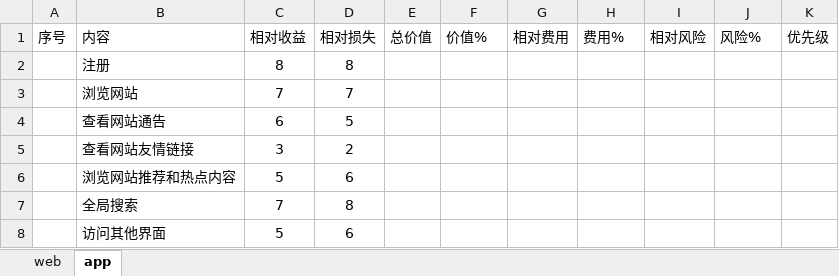
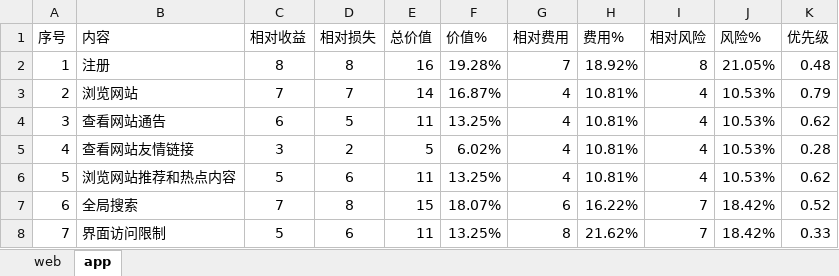
Before and after one commit to boboHh/AssistantTeaching, an Excel workbook: 受控文档/05-需求分析/需求优先级/优先级打分（终）/游客优先级.xlsx, sheet app, drawn as a sheet; values as stored, in another font and other column widths than the file's, no borders; removed rows and columns are numbered as before the commit, all else as after; the diff names each change by its address in the sheet, - before the commit and + after, or states it on an @@ line.

```diff
--- a/受控文档/05-需求分析/需求优先级/优先级打分（终）/游客优先级.xlsx (sheet app)
+++ b/受控文档/05-需求分析/需求优先级/优先级打分（终）/游客优先级.xlsx (sheet app)
-A2 (序号): (empty)
+A2 (序号): 1
-E2 (总价值): (empty)
+E2 (总价值): 16
-F2 (价值%): (empty)
+F2 (价值%): 19.28%
-G2 (相对费用): (empty)
+G2 (相对费用): 7
-H2 (费用%): (empty)
+H2 (费用%): 18.92%
-I2 (相对风险): (empty)
+I2 (相对风险): 8
-J2 (风险%): (empty)
+J2 (风险%): 21.05%
-K2 (优先级): (empty)
+K2 (优先级): 0.48
-A3 (序号): (empty)
+A3 (序号): 2
-E3 (总价值): (empty)
+E3 (总价值): 14
-F3 (价值%): (empty)
+F3 (价值%): 16.87%
-G3:G6 (相对费用): (empty)
+G3:G6 (相对费用): 4
-H3:H6 (费用%): (empty)
+H3:H6 (费用%): 10.81%
-I3:I6 (相对风险): (empty)
+I3:I6 (相对风险): 4
-J3:J6 (风险%): (empty)
+J3:J6 (风险%): 10.53%
-K3 (优先级): (empty)
+K3 (优先级): 0.79
-A4 (序号): (empty)
+A4 (序号): 3
-E4 (总价值): (empty)
+E4 (总价值): 11
-F4 (价值%): (empty)
+F4 (价值%): 13.25%
-K4 (优先级): (empty)
+K4 (优先级): 0.62
-A5 (序号): (empty)
+A5 (序号): 4
-E5 (总价值): (empty)
+E5 (总价值): 5
-F5 (价值%): (empty)
+F5 (价值%): 6.02%
-K5 (优先级): (empty)
+K5 (优先级): 0.28
-A6 (序号): (empty)
+A6 (序号): 5
-E6 (总价值): (empty)
+E6 (总价值): 11
-F6 (价值%): (empty)
+F6 (价值%): 13.25%
-K6 (优先级): (empty)
+K6 (优先级): 0.62
-A7 (序号): (empty)
+A7 (序号): 6
-E7 (总价值): (empty)
+E7 (总价值): 15
-F7 (价值%): (empty)
+F7 (价值%): 18.07%
-G7 (相对费用): (empty)
+G7 (相对费用): 6
-H7 (费用%): (empty)
+H7 (费用%): 16.22%
-I7 (相对风险): (empty)
+I7 (相对风险): 7
-J7 (风险%): (empty)
+J7 (风险%): 18.42%
-K7 (优先级): (empty)
+K7 (优先级): 0.52
-row 8:  | 访问其他界面 | 5 | 6
+row 8: 7 | 界面访问限制 | 5 | 6 | 11 | 13.25% | 8 | 21.62% | 7 | 18.42% | 0.33
```
Also changed, not shown: sheet web, 受控文档/05-需求分析/需求优先级/优先级打分（终）/学生优先级.xlsx, 受控文档/05-需求分析/需求优先级/优先级打分（终）/教师优先级.xlsx, 5 other files.
